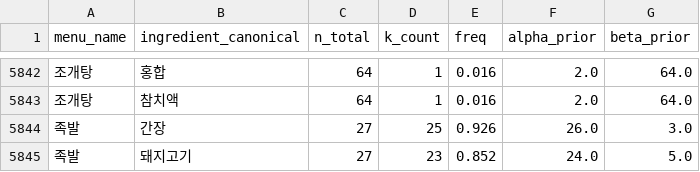
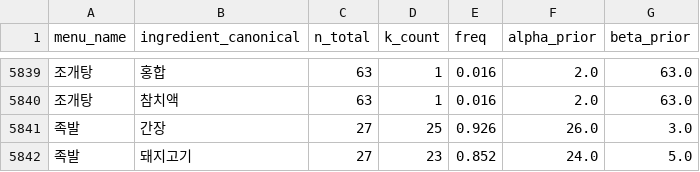
Before and after one commit to Han-Spoon/ai, a CSV file: crawling/10000recipe_prior.csv, drawn as a sheet; only a part is shown, gaps mark what is left out; the diff covers the shown part only.

```diff
--- a/crawling/10000recipe_prior.csv
+++ b/crawling/10000recipe_prior.csv
@@ -5842,3 +5839,3 @@
-조개탕,홍합,64,1,0.016,2.0,64.0
-조개탕,참치액,64,1,0.016,2.0,64.0
+조개탕,홍합,63,1,0.016,2.0,63.0
+조개탕,참치액,63,1,0.016,2.0,63.0
 족발,간장,27,25,0.926,26.0,3.0
```
Also changed, not shown: 3 removed rows and 118 edited cells elsewhere in this file, crawling/merged_prior.csv, crawling/wtable_prior.csv, 5 other files.
